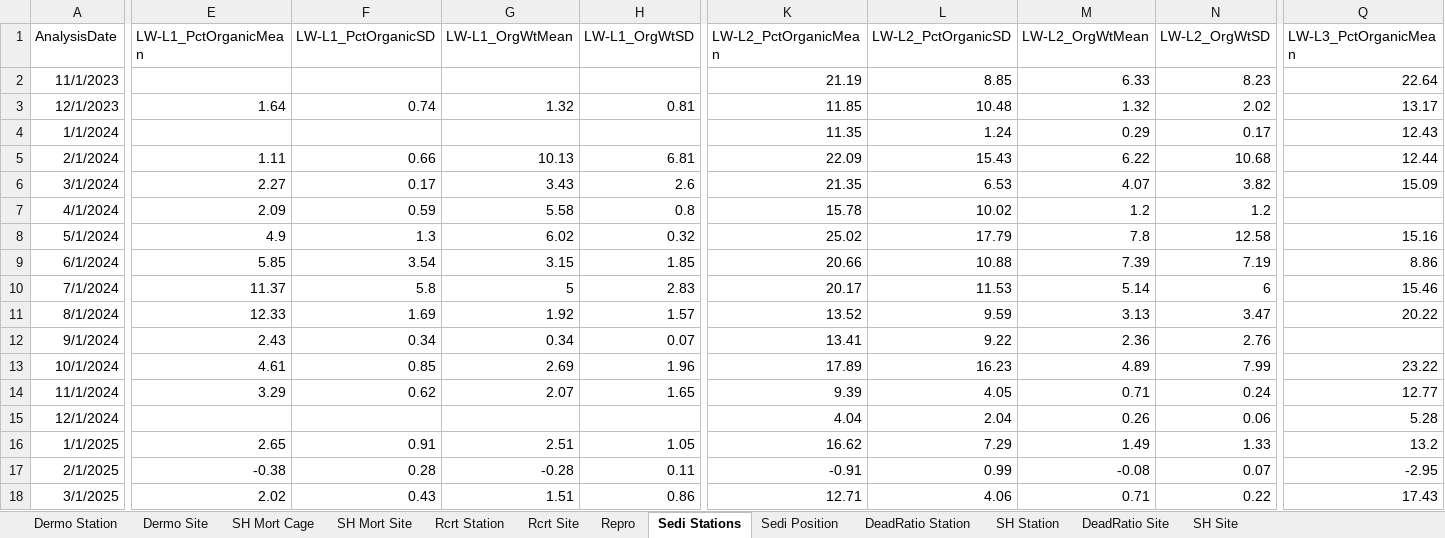
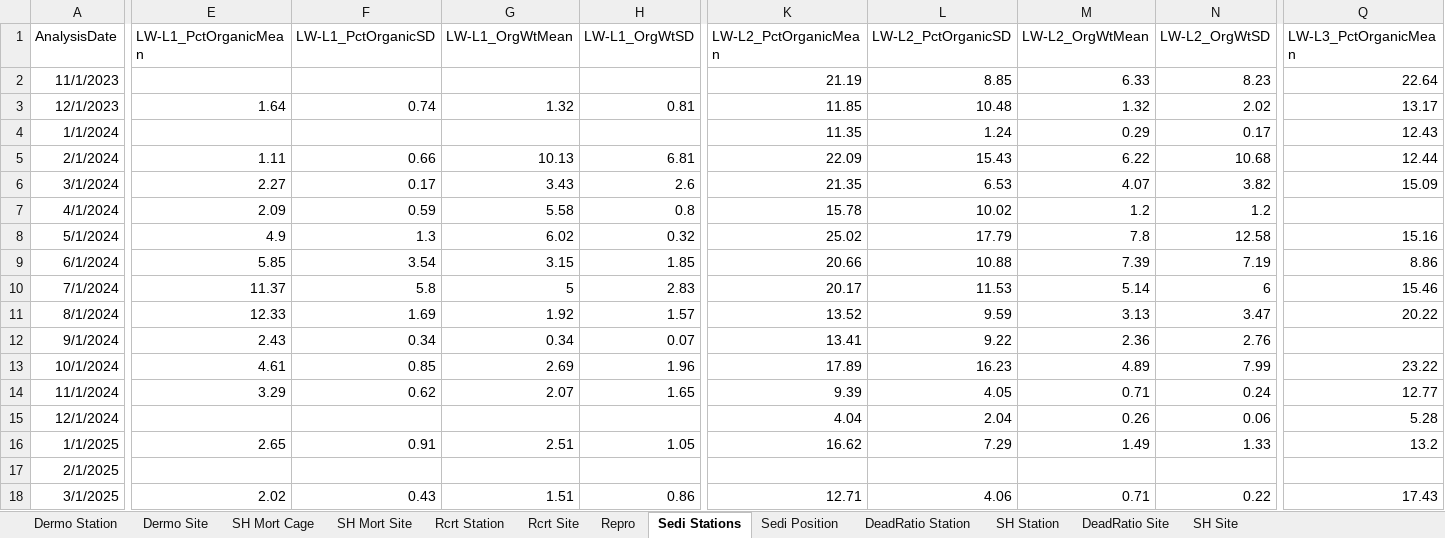
Before and after one commit to E-Levine/Oyster-Reports, an Excel workbook: Data/CERP_PBC_Summary_Data.xlsx, sheet Sedi Stations, drawn as a sheet; only a part is shown, gaps mark what is left out; values as stored, in another font and other column widths than the file's, no borders; the diff covers the shown part only; the diff names each change by its address in the sheet, - before the commit and + after, or states it on an @@ line.

Commit message:
Update CERP_PBC_Summary_Data.xlsx
PBC Feb sediment organic numbers corrected.

```diff
--- a/Data/CERP_PBC_Summary_Data.xlsx (sheet Sedi Stations)
+++ b/Data/CERP_PBC_Summary_Data.xlsx (sheet Sedi Stations)
-E17 (LW-L1_PctOrganicMean): -0.38
+E17 (LW-L1_PctOrganicMean): (empty)
-F17 (LW-L1_PctOrganicSD): 0.28
+F17 (LW-L1_PctOrganicSD): (empty)
-G17 (LW-L1_OrgWtMean): -0.28
+G17 (LW-L1_OrgWtMean): (empty)
-H17 (LW-L1_OrgWtSD): 0.11
+H17 (LW-L1_OrgWtSD): (empty)
-K17 (LW-L2_PctOrganicMean): -0.91
+K17 (LW-L2_PctOrganicMean): (empty)
-L17 (LW-L2_PctOrganicSD): 0.99
+L17 (LW-L2_PctOrganicSD): (empty)
-M17 (LW-L2_OrgWtMean): -0.08
+M17 (LW-L2_OrgWtMean): (empty)
-N17 (LW-L2_OrgWtSD): 0.07
+N17 (LW-L2_OrgWtSD): (empty)
-Q17 (LW-L3_PctOrganicMean): -2.95
+Q17 (LW-L3_PctOrganicMean): (empty)
```
Also changed, not shown: 15 edited cells elsewhere in this sheet, sheet Sedi Position.
